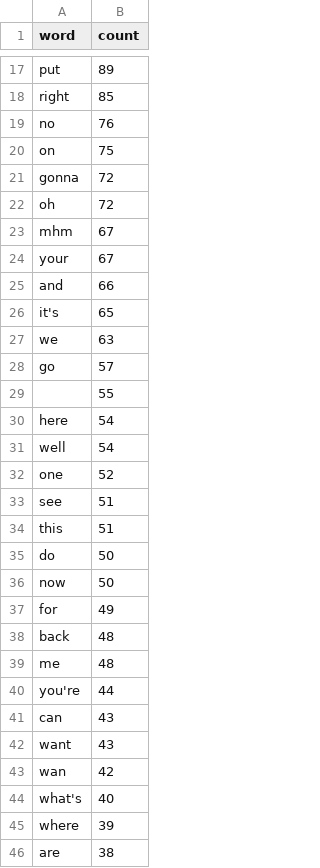
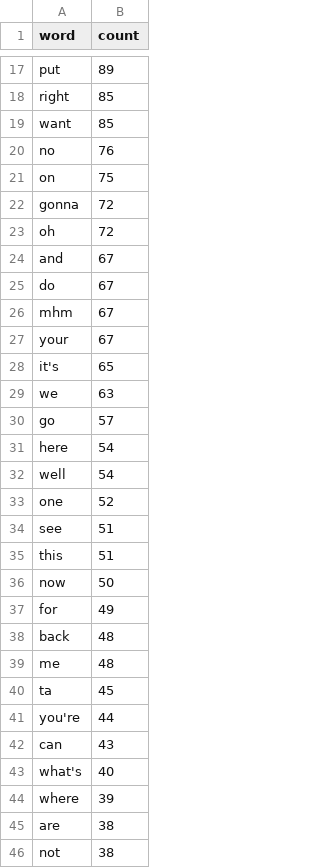
Before and after one commit to mikabr/gender-input, a CSV file: data/09_26_male.csv, drawn as a sheet; only a part is shown, gaps mark what is left out; the shorter side is filled out with more unchanged rows; the diff covers the shown part only.

```diff
--- a/data/09_26_male.csv
+++ b/data/09_26_male.csv
@@ -18,2 +18,3 @@ put,89
 right,85
+want,85
 no,76
@@ -22,5 +23,6 @@ gonna,72
 oh,72
+and,67
+do,67
 mhm,67
 your,67
-and,66
 it's,65
@@ -28,3 +30,2 @@ we,63
 go,57
-,55
 here,54
@@ -34,3 +35,2 @@ see,51
 this,51
-do,50
 now,50
@@ -39,6 +39,5 @@ back,48
 me,48
+ta,45
 you're,44
 can,43
-want,43
-wan,42
 what's,40
```
Also changed, not shown: 11 added rows, 19 removed rows and 3 edited cells elsewhere in this file, data/06_24_None.csv, data/07_25_male.csv, 24 other files.
